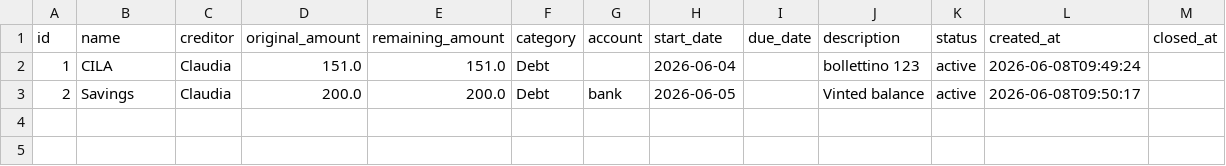
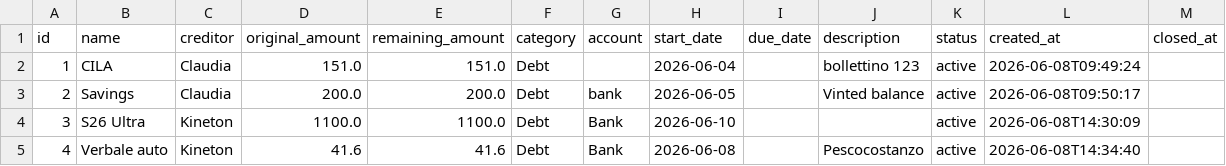
Before and after one commit to FiengoKineton/manager-money, a CSV file: data/debts.csv, drawn as a sheet; the diff names each change by its address in the sheet, - before the commit and + after, or states it on an @@ line.

```diff
--- a/data/debts.csv
+++ b/data/debts.csv
+row 4: 3 | S26 Ultra | Kineton | 1100.0 | 1100.0 | Debt | Bank | 2026-06-10 |  |  | active | 2026-06-08T14:30:09
+row 5: 4 | Verbale auto | Kineton | 41.6 | 41.6 | Debt | Bank | 2026-06-08 |  | Pescocostanzo | active | 2026-06-08T14:34:40
```
Also changed, not shown: data/expenses.csv, data/parent_support_rules.csv, 10 other files.
